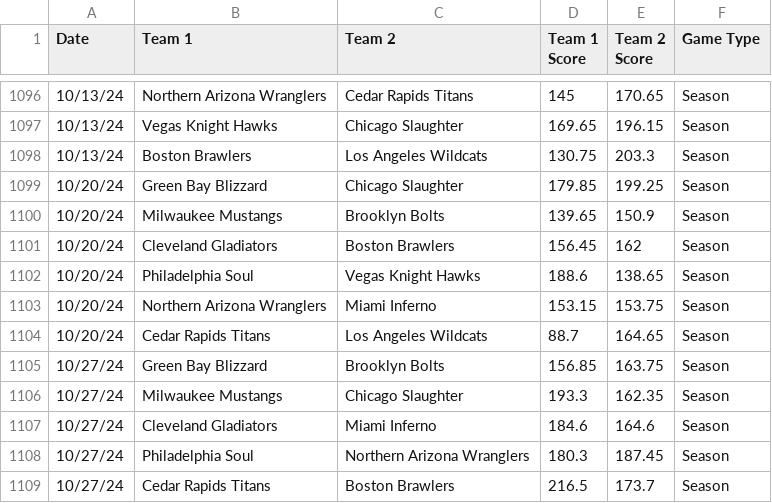
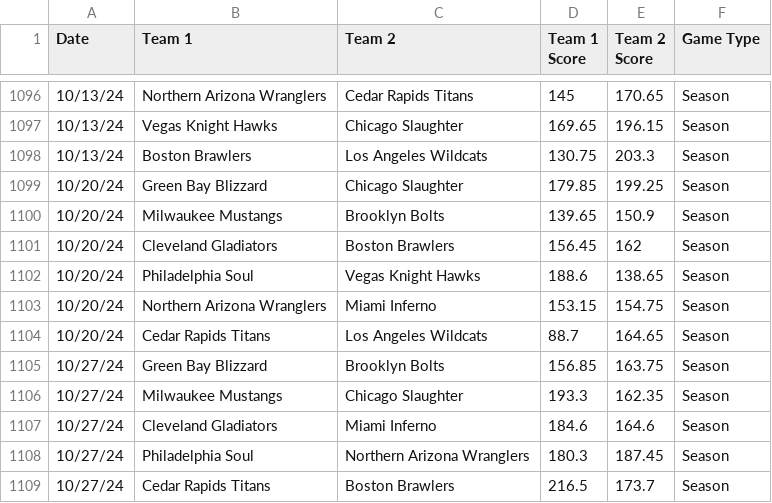
Before and after one commit to michaelj86768894/big12, a CSV file: Head2Head.csv, drawn as a sheet; only a part is shown, gaps mark what is left out.

Commit message:
Update Head2Head.csv

```diff
--- a/Head2Head.csv
+++ b/Head2Head.csv
@@ -1102,3 +1102,3 @@ Date,Team 1,Team 2,Team 1 Score,Team 2 Score,Game Type
 10/20/24,Philadelphia Soul,Vegas Knight Hawks,188.6,138.65,Season
-10/20/24,Northern Arizona Wranglers,Miami Inferno,153.15,153.75,Season
+10/20/24,Northern Arizona Wranglers,Miami Inferno,153.15,154.75,Season
 10/20/24,Cedar Rapids Titans,Los Angeles Wildcats,88.7,164.65,Season
```
